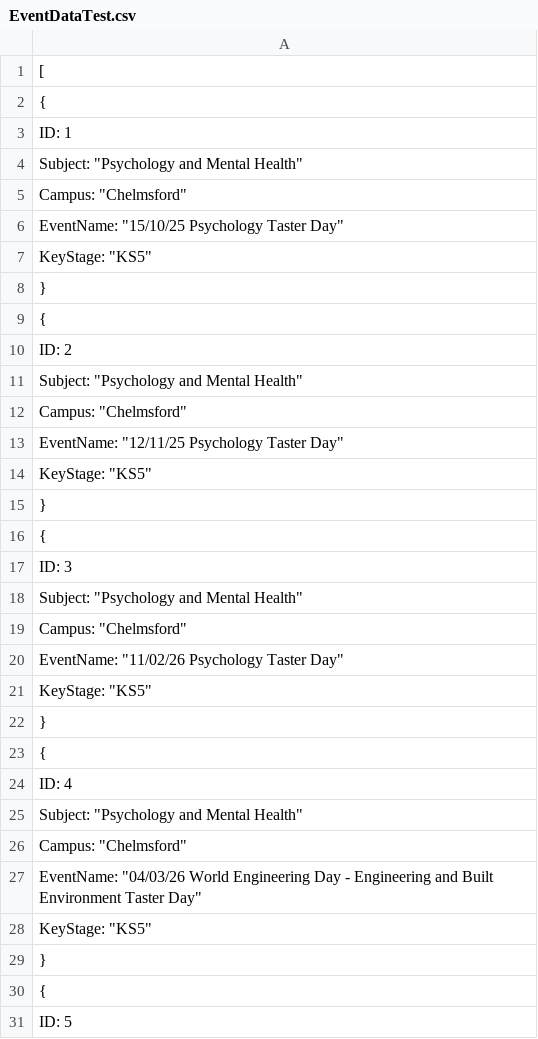
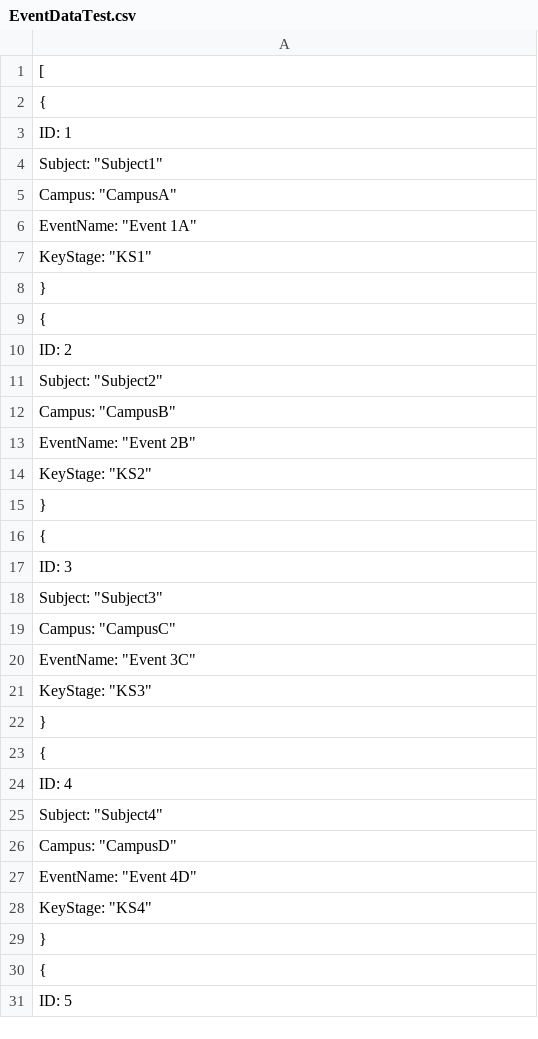
Before and after one commit to bbrog77/2503_Booking-test-data, a CSV file: EventDataTest.csv, drawn as a sheet; only a part is shown; the diff covers the shown part only.

Commit message:
Update EventDataTest.csv

```diff
--- a/EventDataTest.csv
+++ b/EventDataTest.csv
@@ -3,6 +3,6 @@
     "ID": 1,
-    "Subject": "Psychology and Mental Health",
-    "Campus": "Chelmsford",
-    "EventName": "15/10/25 Psychology Taster Day",
-    "KeyStage": "KS5"
+    "Subject": "Subject1",
+    "Campus": "CampusA",
+    "EventName": "Event 1A",
+    "KeyStage": "KS1"
   },
@@ -10,6 +10,6 @@
     "ID": 2,
-    "Subject": "Psychology and Mental Health",
-    "Campus": "Chelmsford",
-    "EventName": "12/11/25 Psychology Taster Day",
-    "KeyStage": "KS5"
+    "Subject": "Subject2",
+    "Campus": "CampusB",
+    "EventName": "Event 2B",
+    "KeyStage": "KS2"
   },
@@ -17,6 +17,6 @@
     "ID": 3,
-    "Subject": "Psychology and Mental Health",
-    "Campus": "Chelmsford",
-    "EventName": "11/02/26 Psychology Taster Day",
-    "KeyStage": "KS5"
+    "Subject": "Subject3",
+    "Campus": "CampusC",
+    "EventName": "Event 3C",
+    "KeyStage": "KS3"
   },
@@ -24,6 +24,6 @@
     "ID": 4,
-    "Subject": "Psychology and Mental Health",
-    "Campus": "Chelmsford",
-    "EventName": "04/03/26 World Engineering Day - Engineering and Built Environment Taster Day",
-    "KeyStage": "KS5"
+    "Subject": "Subject4",
+    "Campus": "CampusD",
+    "EventName": "Event 4D",
+    "KeyStage": "KS4"
   },
```
Also changed, not shown: 3 edited cells elsewhere in this file.
